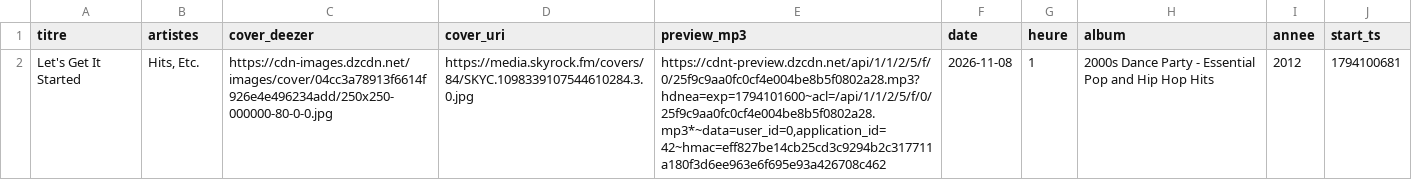
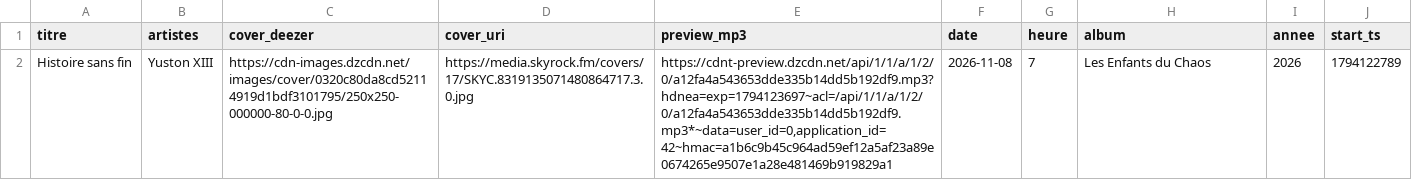
Before and after one commit to gunout/skyrock-monitor, a CSV file: resultats/18_dernier_morceau.csv, drawn as a sheet.

```diff
--- a/resultats/18_dernier_morceau.csv
+++ b/resultats/18_dernier_morceau.csv
@@ -1,2 +1,2 @@
 titre,artistes,cover_deezer,cover_uri,preview_mp3,date,heure,album,annee,start_ts
-Let's Get It Started,"Hits, Etc.",https://cdn-images.dzcdn.net/images/cover/04cc3a78913f6614f926e4e496234add/250x250-000000-80-0-0.jpg,https://media.skyrock.fm/covers/84/SKYC.1098339107544610284.3.0.jpg,"https://cdnt-preview.dzcdn.net/api/1/1/2/5/f/0/25f9c9aa0fc0cf4e004be8b5f0802a28.mp3?hdnea=exp=1794101600~acl=/api/1/1/2/5/f/0/25f9c9aa0fc0cf4e004be8b5f0802a28.mp3*~data=user_id=0,application_id=42~hmac=eff827be14cb25cd3c9294b2c317711a180f3d6ee963e6f695e93a426708c462",2026-11-08,1,2000s Dance Party - Essential Pop and Hip Hop Hits,2012,1794100681
+Histoire sans fin,Yuston XIII,https://cdn-images.dzcdn.net/images/cover/0320c80da8cd52114919d1bdf3101795/250x250-000000-80-0-0.jpg,https://media.skyrock.fm/covers/17/SKYC.8319135071480864717.3.0.jpg,"https://cdnt-preview.dzcdn.net/api/1/1/a/1/2/0/a12fa4a543653dde335b14dd5b192df9.mp3?hdnea=exp=1794123697~acl=/api/1/1/a/1/2/0/a12fa4a543653dde335b14dd5b192df9.mp3*~data=user_id=0,application_id=42~hmac=a1b6c9b45c964ad59ef12a5af23a89e0674265e9507e1a28e481469b919829a1",2026-11-08,7,Les Enfants du Chaos,2026,1794122789
```
Also changed, not shown: resultats/01_top_artistes.csv, resultats/02_top_titres.csv, 15 other files.
